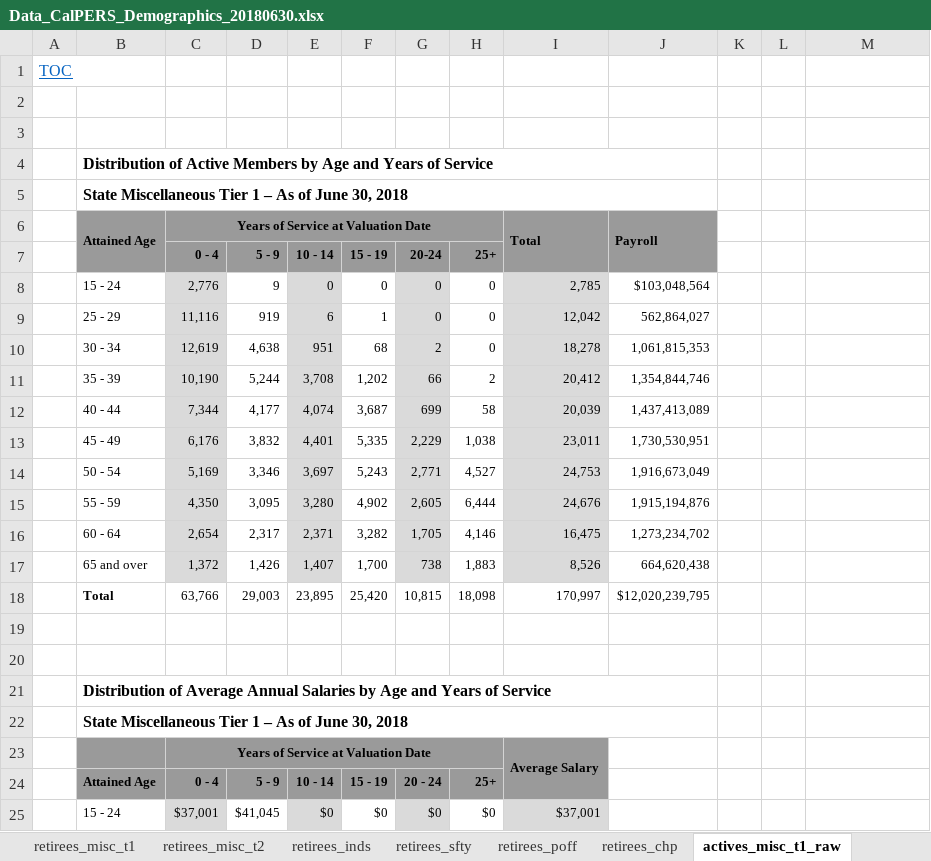
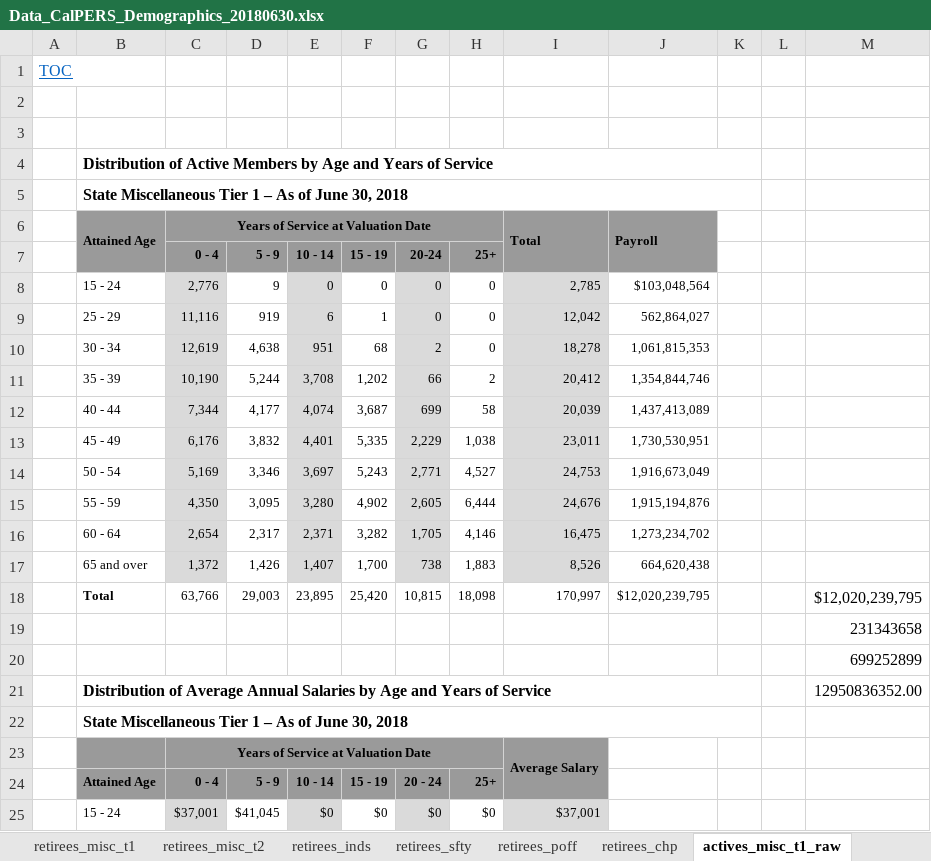
Before and after one commit to yimengyin16/model_CalPERS, an Excel workbook: inputs/data_raw/Data_CalPERS_Demographics_20180630.xlsx, sheet actives_misc_t1_raw, drawn as a sheet; only a part is shown; values as stored, in another font and other column widths than the file's, no borders; the diff names each change by its address in the sheet, - before the commit and + after, or states it on an @@ line.

```diff
--- a/inputs/data_raw/Data_CalPERS_Demographics_20180630.xlsx (sheet actives_misc_t1_raw)
+++ b/inputs/data_raw/Data_CalPERS_Demographics_20180630.xlsx (sheet actives_misc_t1_raw)
-B4:J4 merged
+B4:K4 merged
-B5:J5 merged
+B5:K5 merged
-M18: (empty)
+M18: $12,020,239,795
-M19: (empty)
+M19: 231343658
-M20: (empty)
+M20: 699252899
-B21:J21 merged
+B21:K21 merged
-M21: (empty)
+M21: 12950836352.00
-B22:J22 merged
+B22:K22 merged
```
Also changed, not shown: sheet Retirees_misc_t1_raw, sheet Retirees_inds_raw, sheet Retirees_misc_t2_raw, inputs/data_raw/Data_CalPERS_Decrements_ES2017.xlsx, 20 other files.
